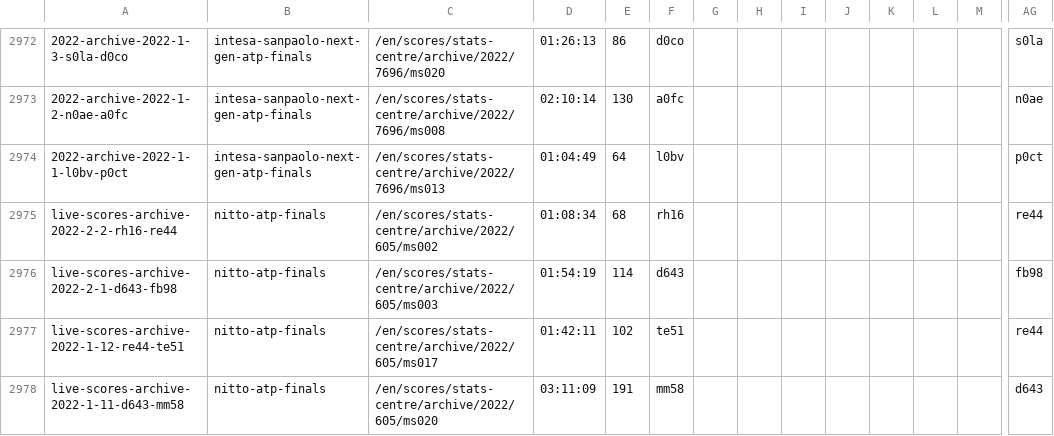
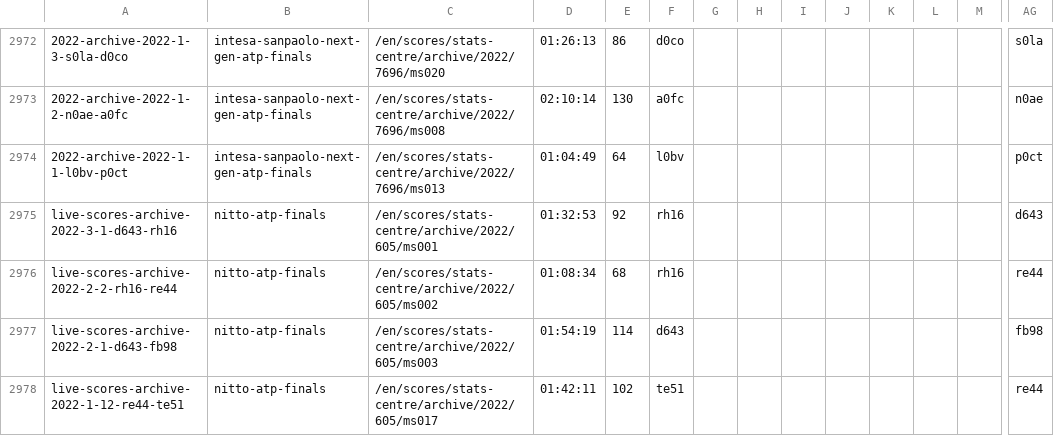
Before and after one commit to serve-and-volley/atp-world-tour-tennis-data, a CSV file: csv/3_match_stats/match_stats_2022.csv, drawn as a sheet; only a part is shown, gaps mark what is left out; the shorter side is filled out with more unchanged rows; rows hold the shown columns only; the diff names each change by its address in the sheet, - before the commit and + after, or states it on an @@ line.

```diff
--- a/csv/3_match_stats/match_stats_2022.csv
+++ b/csv/3_match_stats/match_stats_2022.csv
+row 2975: live-scores-archive-2022-3-1-d643-rh16 | nitto-atp-finals | /en/scores/stats-centre/archive/2022/605/ms001 | 01:32:53 | 92 | rh16 |  |  |  |  |  |  |  | d643
```
